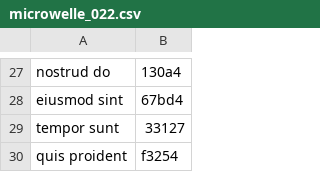
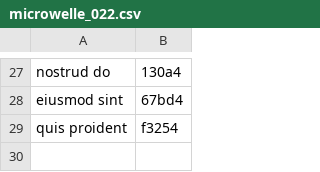
Before and after one commit to Sequoia/loopback-legacy-migration-example, a CSV file: parts_lists/microwelle_022.csv, drawn as a sheet; only a part is shown, gaps mark what is left out; the diff names each change by its address in the sheet, - before the commit and + after, or states it on an @@ line.

```diff
--- a/parts_lists/microwelle_022.csv
+++ b/parts_lists/microwelle_022.csv
-row 29: tempor sunt | 33127
```
Also changed, not shown: parts_lists/microwelle_010.csv, parts_lists/sharp_12.csv, 4 other files.
